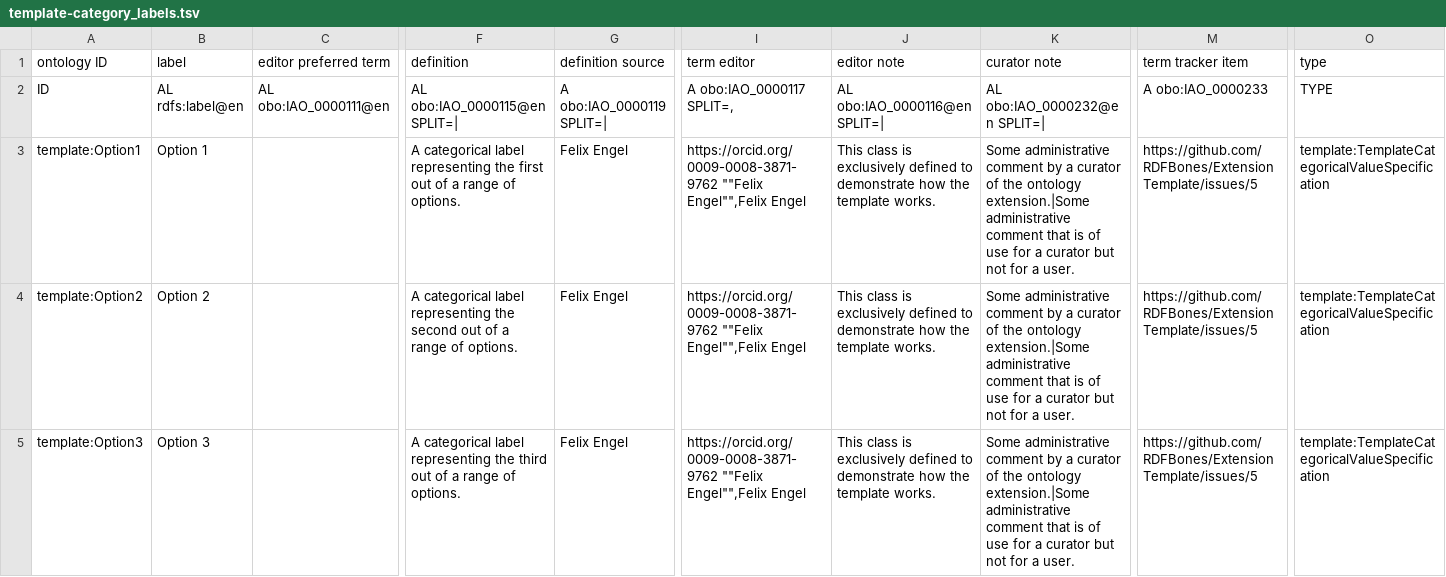
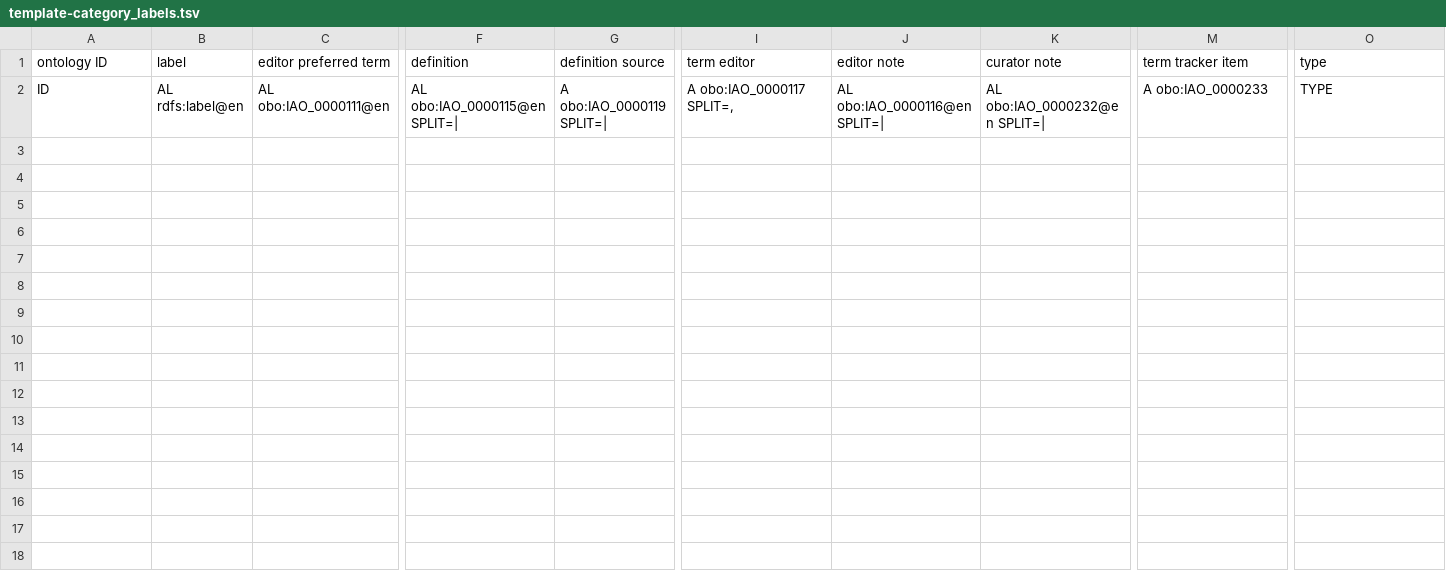
Before and after one commit to RDFBones/HartnettPubicAge, a TSV file: template-category_labels.tsv, drawn as a sheet; only a part is shown, gaps mark what is left out; rows hold the shown columns only; the diff names each change by its address in the sheet, - before the commit and + after, or states it on an @@ line.

```diff
--- a/template-category_labels.tsv
+++ b/template-category_labels.tsv
-row 3: template:Option1 | Option 1 |  | A categorical label representing the first out of a range of options. | Felix Engel | https://orcid.org/0009-0008-3871-9762 ""Felix Engel"",Felix Engel | This class is exclusively defined to demonstrate how the template works. | Some administrative comment by a curator of the ontology extension.|Some administrative comment that is of use for a curator but not for a user. | https://github.com/RDFBones/ExtensionTemplate/issues/5 | template:TemplateCategoricalValueSpecification
-row 4: template:Option2 | Option 2 |  | A categorical label representing the second out of a range of options. | Felix Engel | https://orcid.org/0009-0008-3871-9762 ""Felix Engel"",Felix Engel | This class is exclusively defined to demonstrate how the template works. | Some administrative comment by a curator of the ontology extension.|Some administrative comment that is of use for a curator but not for a user. | https://github.com/RDFBones/ExtensionTemplate/issues/5 | template:TemplateCategoricalValueSpecification
-row 5: template:Option3 | Option 3 |  | A categorical label representing the third out of a range of options. | Felix Engel | https://orcid.org/0009-0008-3871-9762 ""Felix Engel"",Felix Engel | This class is exclusively defined to demonstrate how the template works. | Some administrative comment by a curator of the ontology extension.|Some administrative comment that is of use for a curator but not for a user. | https://github.com/RDFBones/ExtensionTemplate/issues/5 | template:TemplateCategoricalValueSpecification
```
Also changed, not shown: template-assays.tsv, template-conclusion_processes.tsv, 10 other files.
